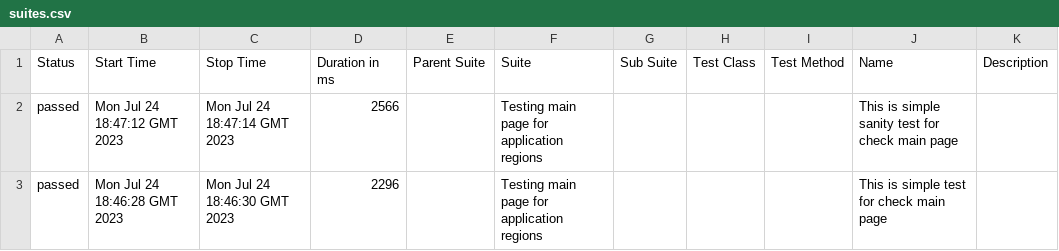
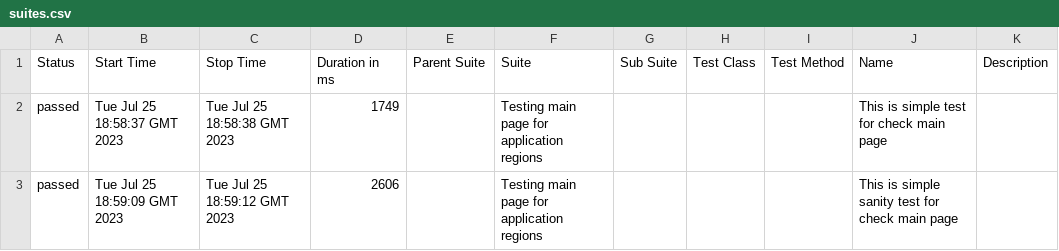
Before and after one commit to vaskocuturilo/Regions-Service, a CSV file: data/suites.csv, drawn as a sheet.

```diff
--- a/data/suites.csv
+++ b/data/suites.csv
@@ -1,3 +1,3 @@
 "Status","Start Time","Stop Time","Duration in ms","Parent Suite","Suite","Sub Suite","Test Class","Test Method","Name","Description"
-"passed","Mon Jul 24 18:47:12 GMT 2023","Mon Jul 24 18:47:14 GMT 2023","2566","","Testing main page for application regions","","","","This is simple sanity test for check main page",""
-"passed","Mon Jul 24 18:46:28 GMT 2023","Mon Jul 24 18:46:30 GMT 2023","2296","","Testing main page for application regions","","","","This is simple test for check main page",""
+"passed","Tue Jul 25 18:58:37 GMT 2023","Tue Jul 25 18:58:38 GMT 2023","1749","","Testing main page for application regions","","","","This is simple test for check main page",""
+"passed","Tue Jul 25 18:59:09 GMT 2023","Tue Jul 25 18:59:12 GMT 2023","2606","","Testing main page for application regions","","","","This is simple sanity test for check main page",""
```
Also changed, not shown: 26 other files.
